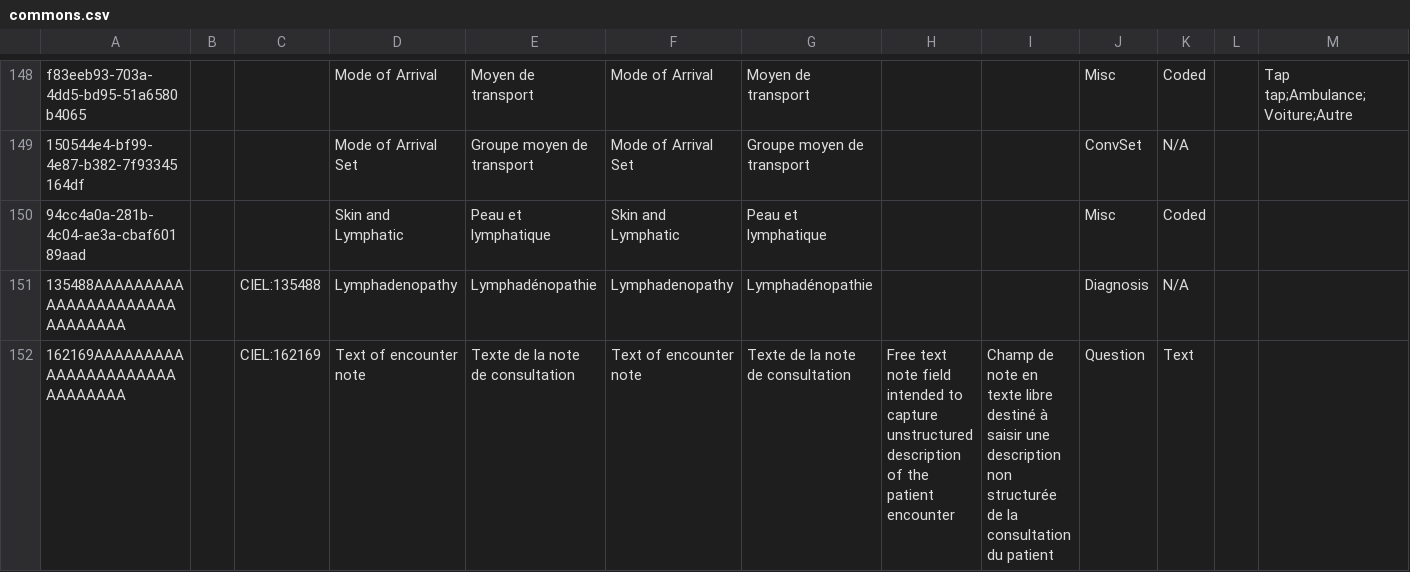
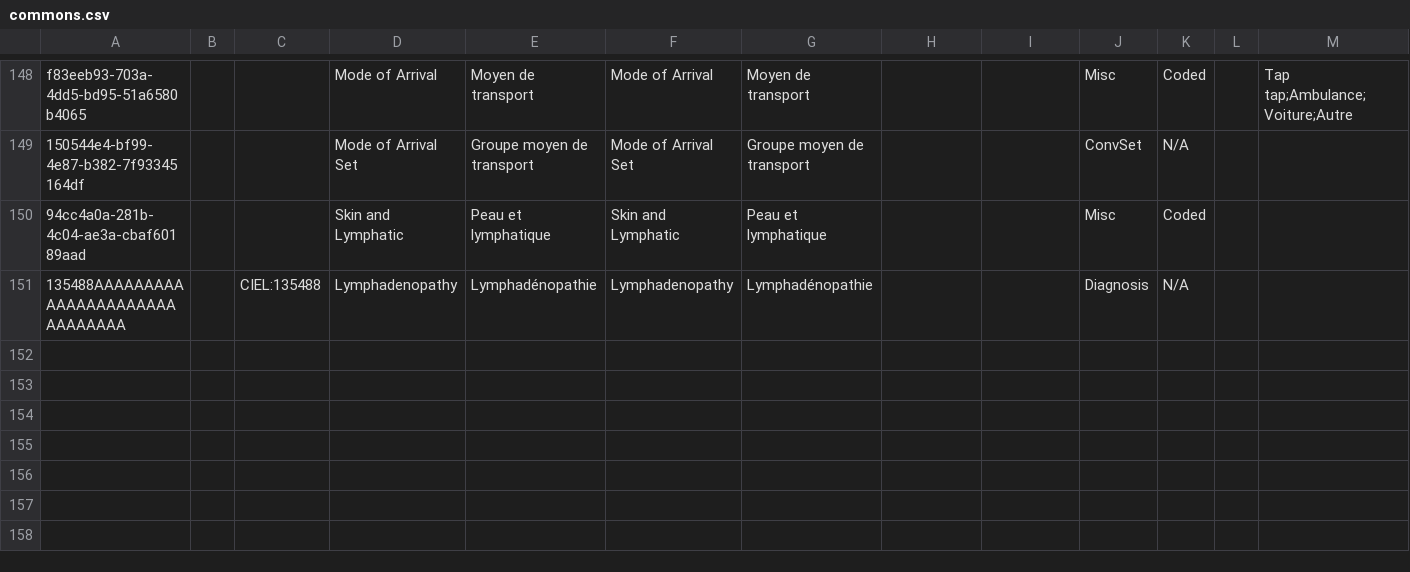
Before and after one commit to CRUDEM/ozone-hsc, a CSV file: configs/openmrs/initializer_config/concepts/commons.csv, drawn as a sheet; only a part is shown, gaps mark what is left out; rows hold the shown columns only; the diff names each change by its address in the sheet, - before the commit and + after, or states it on an @@ line.

```diff
--- a/configs/openmrs/initializer_config/concepts/commons.csv
+++ b/configs/openmrs/initializer_config/concepts/commons.csv
-row 152: 162169AAAAAAAAAAAAAAAAAAAAAAAAAAAAAA |  | CIEL:162169 | Text of encounter note | Texte de la note de consultation | Text of encounter note | Texte de la note de consultation | Free text note field intended to capture unstructured description of the patient encounter | Champ de note en texte libre destiné à saisir une description non structurée de la consultation du patient | Question | Text
```
Also changed, not shown: configs/openmrs/initializer_config/concepts/orders_labHistopathology.csv, configs/openmrs/initializer_config/concepts/reason_for_consultation.csv, 51 other files.
